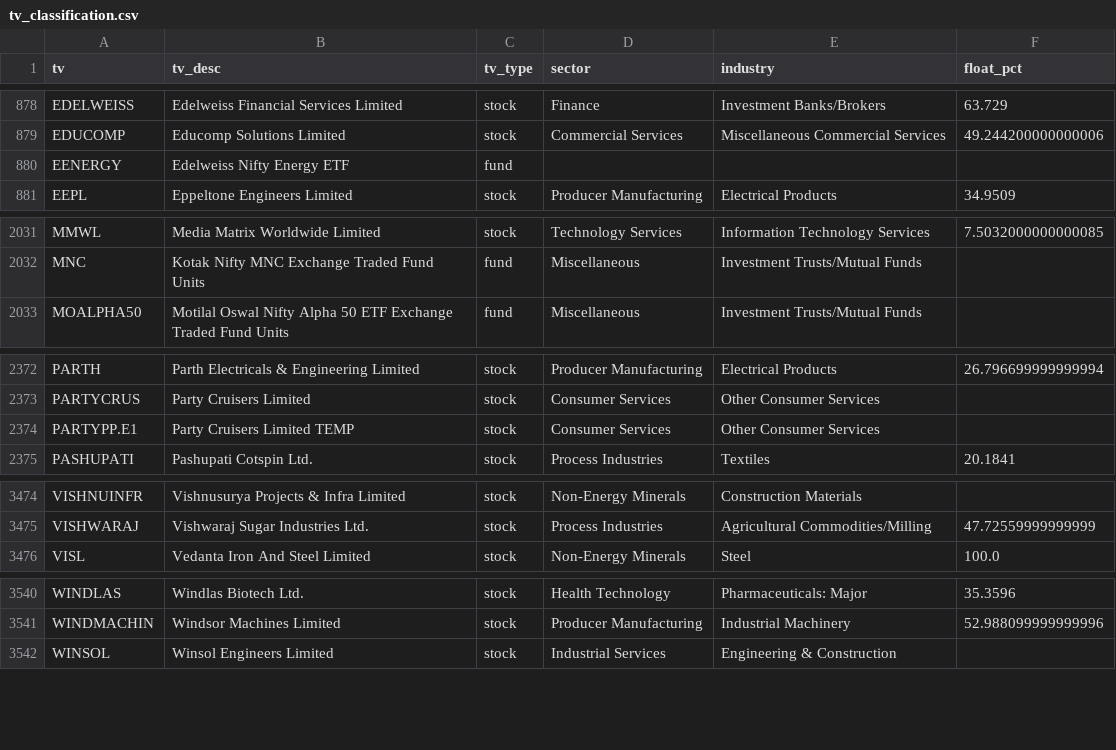
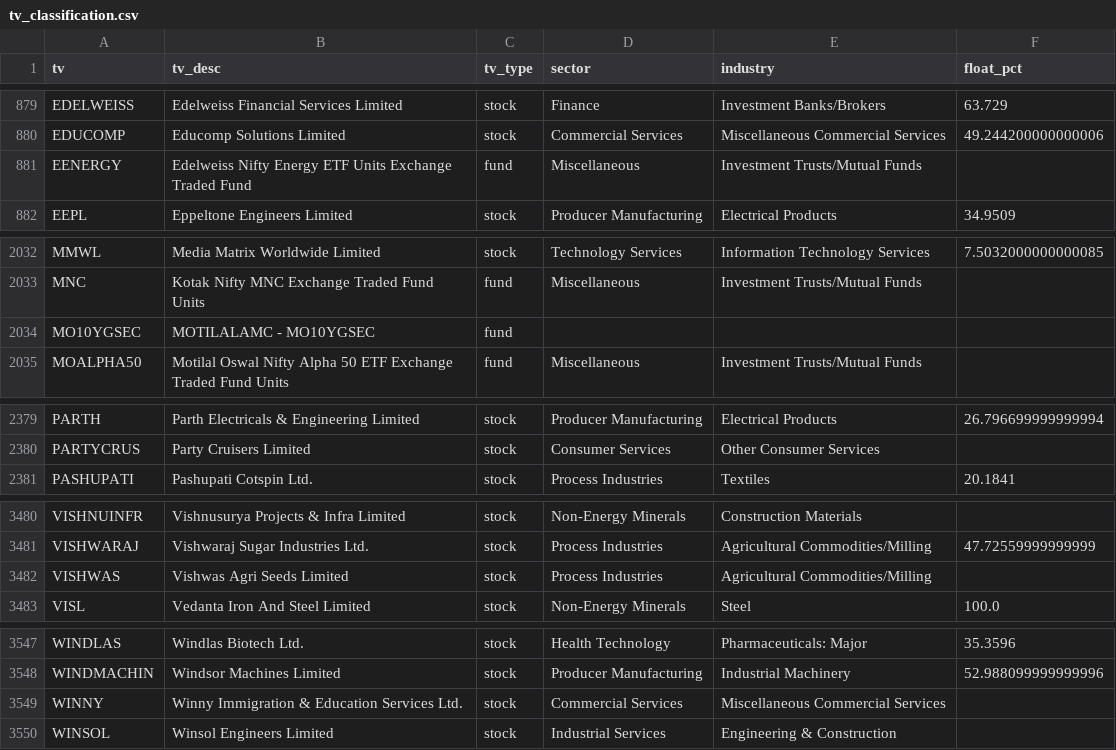
Before and after one commit to Karthb/Analytics, a CSV file: data/meta/tv_classification.csv, drawn as a sheet; only a part is shown, gaps mark what is left out; the diff covers the shown part only.

```diff
--- a/data/meta/tv_classification.csv
+++ b/data/meta/tv_classification.csv
@@ -879,3 +880,3 @@ EDELWEISS,Edelweiss Financial Services Limited,stock,Finance,Investment Banks/Br
 EDUCOMP,Educomp Solutions Limited,stock,Commercial Services,Miscellaneous Commercial Services,49.244200000000006
-EENERGY,Edelweiss Nifty Energy ETF,fund,,,
+EENERGY,Edelweiss Nifty Energy ETF Units Exchange Traded Fund,fund,Miscellaneous,Investment Trusts/Mutual Funds,
 EEPL,Eppeltone Engineers Limited,stock,Producer Manufacturing,Electrical Products,34.9509
@@ -2032,2 +2033,3 @@ MMWL,Media Matrix Worldwide Limited,stock,Technology Services,Information Techno
 MNC,Kotak Nifty MNC Exchange Traded Fund Units,fund,Miscellaneous,Investment Trusts/Mutual Funds,
+MO10YGSEC,MOTILALAMC - MO10YGSEC,fund,,,
 MOALPHA50,Motilal Oswal Nifty Alpha 50 ETF Exchange Traded Fund Units,fund,Miscellaneous,Investment Trusts/Mutual Funds,
@@ -2373,3 +2380,2 @@ PARTH,Parth Electricals & Engineering Limited,stock,Producer Manufacturing,Elect
 PARTYCRUS,Party Cruisers Limited,stock,Consumer Services,Other Consumer Services,
-PARTYPP.E1,Party Cruisers Limited TEMP,stock,Consumer Services,Other Consumer Services,
 PASHUPATI,Pashupati Cotspin Ltd.,stock,Process Industries,Textiles,20.1841
@@ -3475,2 +3481,3 @@ VISHNUINFR,Vishnusurya Projects & Infra Limited,stock,Non-Energy Minerals,Constr
 VISHWARAJ,Vishwaraj Sugar Industries Ltd.,stock,Process Industries,Agricultural Commodities/Milling,47.72559999999999
+VISHWAS,Vishwas Agri Seeds Limited,stock,Process Industries,Agricultural Commodities/Milling,
 VISL,Vedanta Iron And Steel Limited,stock,Non-Energy Minerals,Steel,100.0
@@ -3541,2 +3548,3 @@ WINDLAS,Windlas Biotech Ltd.,stock,Health Technology,Pharmaceuticals: Major,35.3
 WINDMACHIN,Windsor Machines Limited,stock,Producer Manufacturing,Industrial Machinery,52.988099999999996
+WINNY,Winny Immigration & Education Services Ltd.,stock,Commercial Services,Miscellaneous Commercial Services,
 WINSOL,Winsol Engineers Limited,stock,Industrial Services,Engineering & Construction,
```
Also changed, not shown: 7 added rows and 1 removed row elsewhere in this file.
